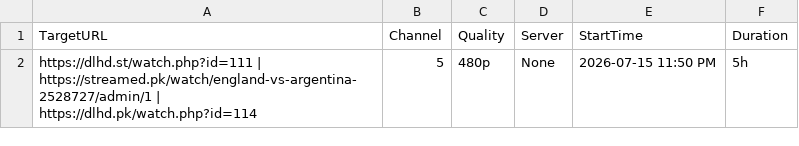
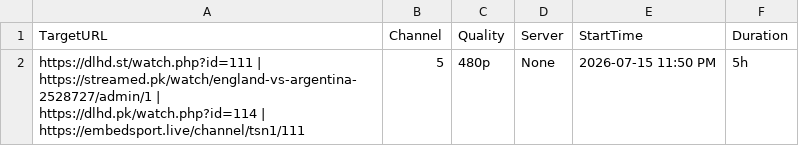
Before and after one commit to poorpeople-cmd/bbbbbbbbb-1111, a CSV file: streams.csv, drawn as a sheet.

Commit message:
Update streams.csv

```diff
--- a/streams.csv
+++ b/streams.csv
@@ -1,2 +1,2 @@
 TargetURL,Channel,Quality,Server,StartTime,Duration
-https://dlhd.st/watch.php?id=111 | https://streamed.pk/watch/england-vs-argentina-2528727/admin/1 | https://dlhd.pk/watch.php?id=114,5,480p,None,2026-07-15 11:50 PM,5h
+https://dlhd.st/watch.php?id=111 | https://streamed.pk/watch/england-vs-argentina-2528727/admin/1 | https://dlhd.pk/watch.php?id=114 | https://embedsport.live/channel/tsn1/111,5,480p,None,2026-07-15 11:50 PM,5h
```
